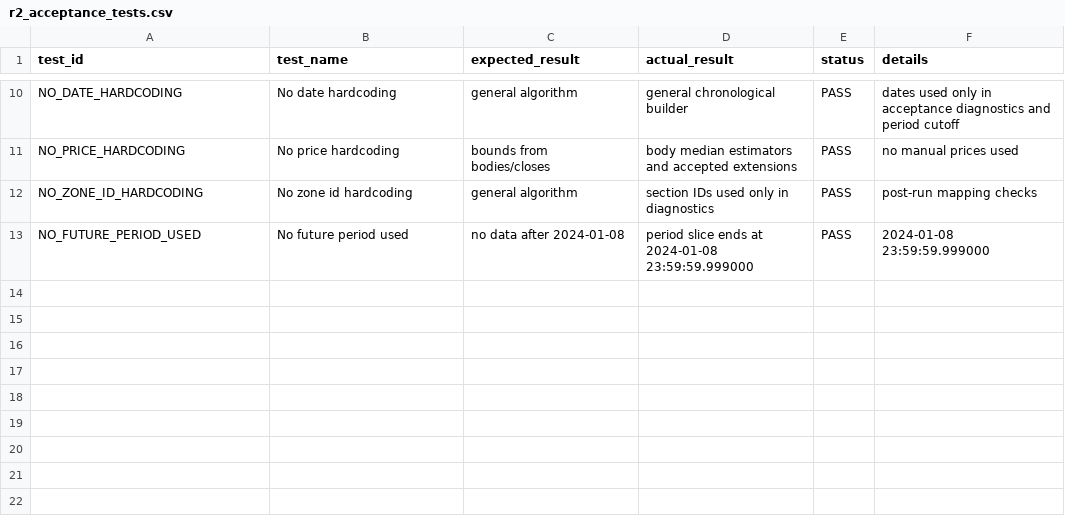
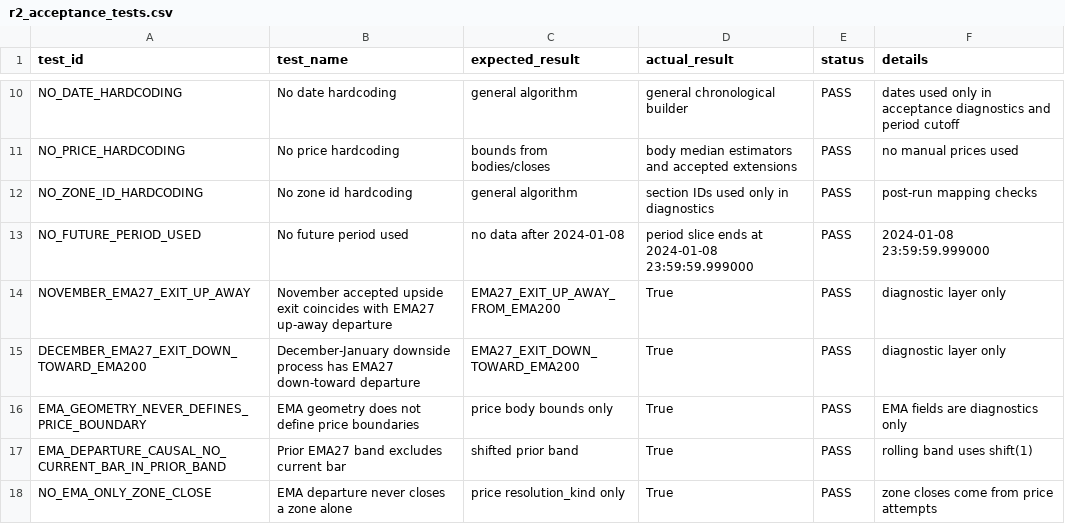
Before and after one commit to dtkukharenko-hash/MSM-Research-Lab, a CSV file: experiments/EXP-012_LONG_CONTEXT_DISPUTED_PRICE_ZONES/artifacts/r2_acceptance_tests.csv, drawn as a sheet; only a part is shown, gaps mark what is left out.

Commit message:
EXP-012 model accepted boundary state causally

```diff
--- a/experiments/EXP-012_LONG_CONTEXT_DISPUTED_PRICE_ZONES/artifacts/r2_acceptance_tests.csv
+++ b/experiments/EXP-012_LONG_CONTEXT_DISPUTED_PRICE_ZONES/artifacts/r2_acceptance_tests.csv
@@ -13 +13,6 @@ NO_ZONE_ID_HARDCODING,No zone id hardcoding,general algorithm,section IDs used o
 NO_FUTURE_PERIOD_USED,No future period used,no data after 2024-01-08,period slice ends at 2024-01-08 23:59:59.999000,PASS,2024-01-08 23:59:59.999000
+NOVEMBER_EMA27_EXIT_UP_AWAY,November accepted upside exit coincides with EMA27 up-away departure,EMA27_EXIT_UP_AWAY_FROM_EMA200,True,PASS,diagnostic layer only
+DECEMBER_EMA27_EXIT_DOWN_TOWARD_EMA200,December-January downside process has EMA27 down-toward departure,EMA27_EXIT_DOWN_TOWARD_EMA200,True,PASS,diagnostic layer only
+EMA_GEOMETRY_NEVER_DEFINES_PRICE_BOUNDARY,EMA geometry does not define price boundaries,price body bounds only,True,PASS,EMA fields are diagnostics only
+EMA_DEPARTURE_CAUSAL_NO_CURRENT_BAR_IN_PRIOR_BAND,Prior EMA27 band excludes current bar,shifted prior band,True,PASS,rolling band uses shift(1)
+NO_EMA_ONLY_ZONE_CLOSE,EMA departure never closes a zone alone,price resolution_kind only,True,PASS,zone closes come from price attempts
```
Also changed, not shown: 10 other files.
